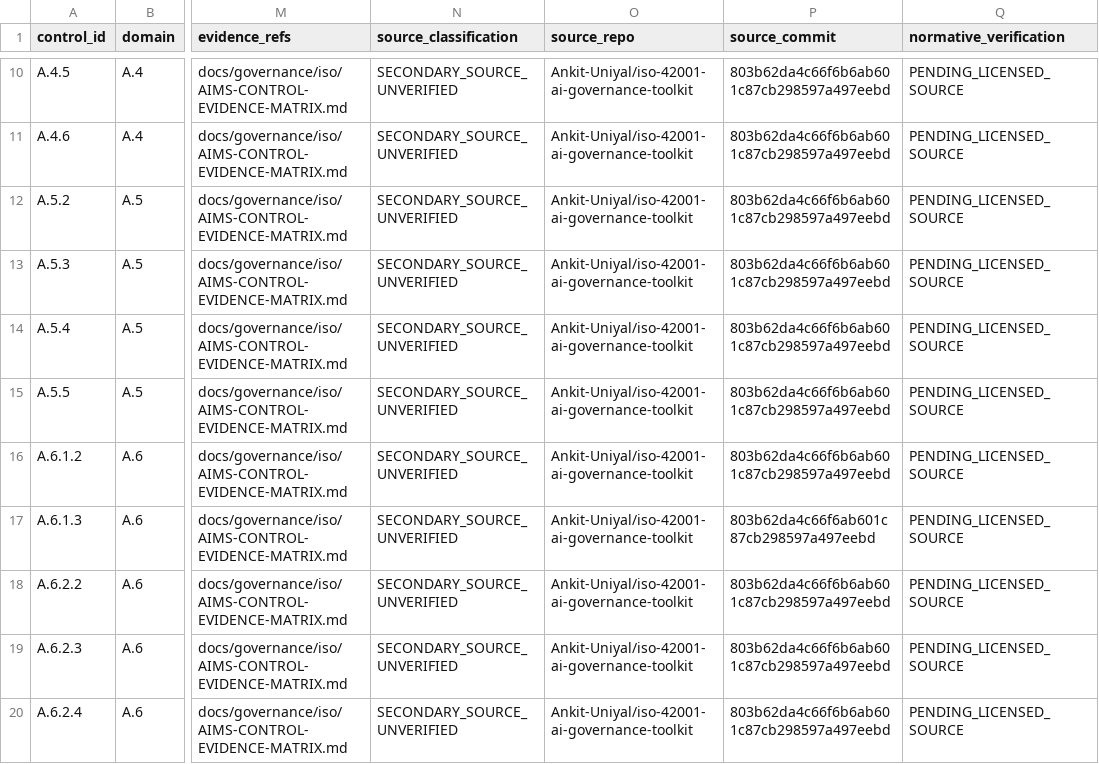
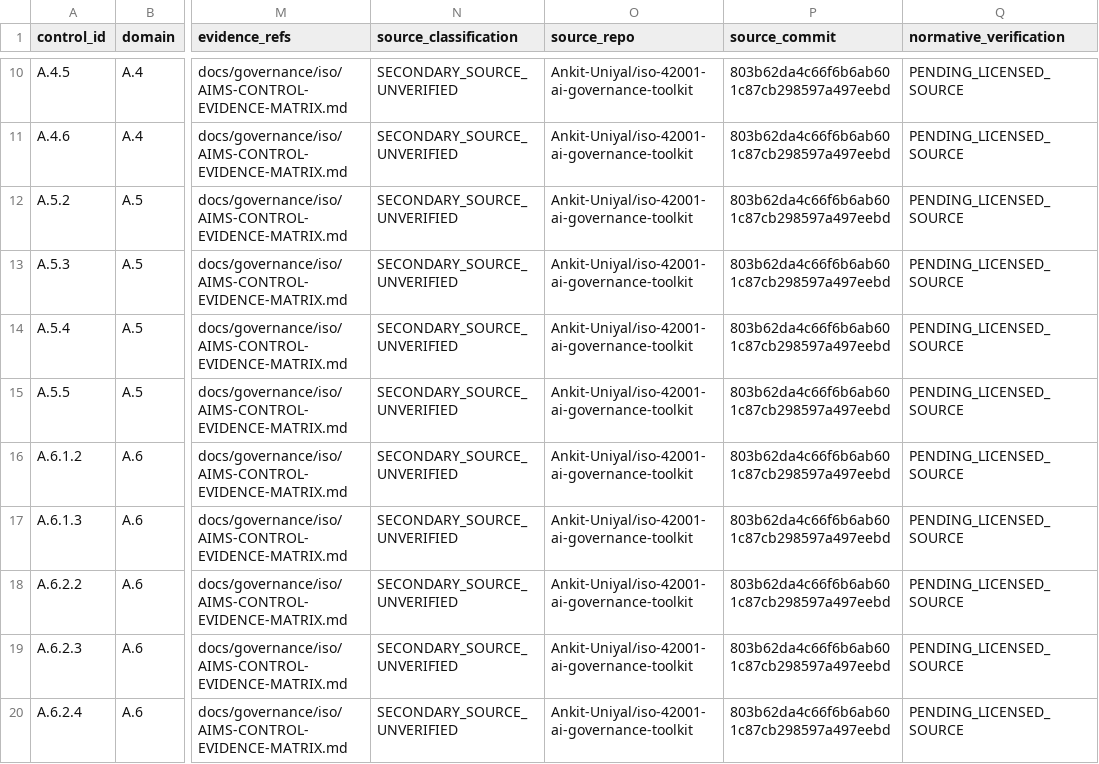
Before and after one commit to jlhogarth/CoMind, a CSV file: docs/governance/iso/aims-provisional-crosswalk.csv, drawn as a sheet; only a part is shown, gaps mark what is left out; the diff names each change by its address in the sheet, - before the commit and + after, or states it on an @@ line.

Commit message:
GOV-002: correct A.6.1.3 pinned toolkit commit SHA

```diff
--- a/docs/governance/iso/aims-provisional-crosswalk.csv
+++ b/docs/governance/iso/aims-provisional-crosswalk.csv
-P17 (source_commit): 803b62da4c66f6ab601c87cb298597a497eebd
+P17 (source_commit): 803b62da4c66f6b6ab601c87cb298597a497eebd
```
